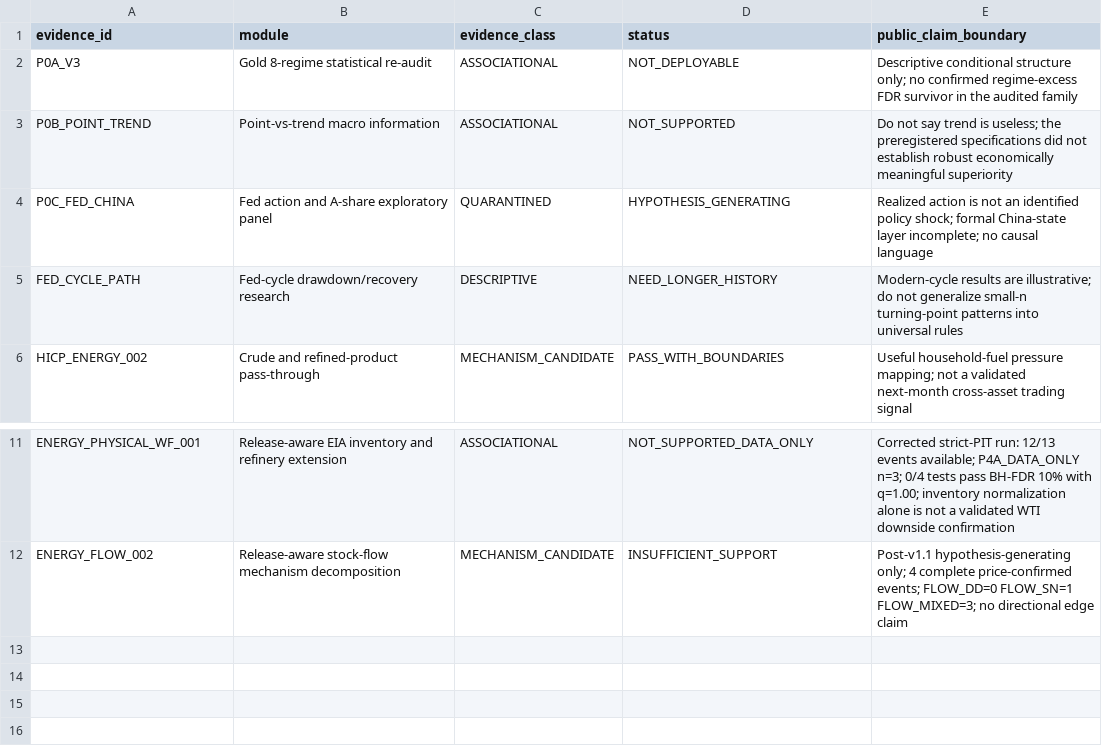
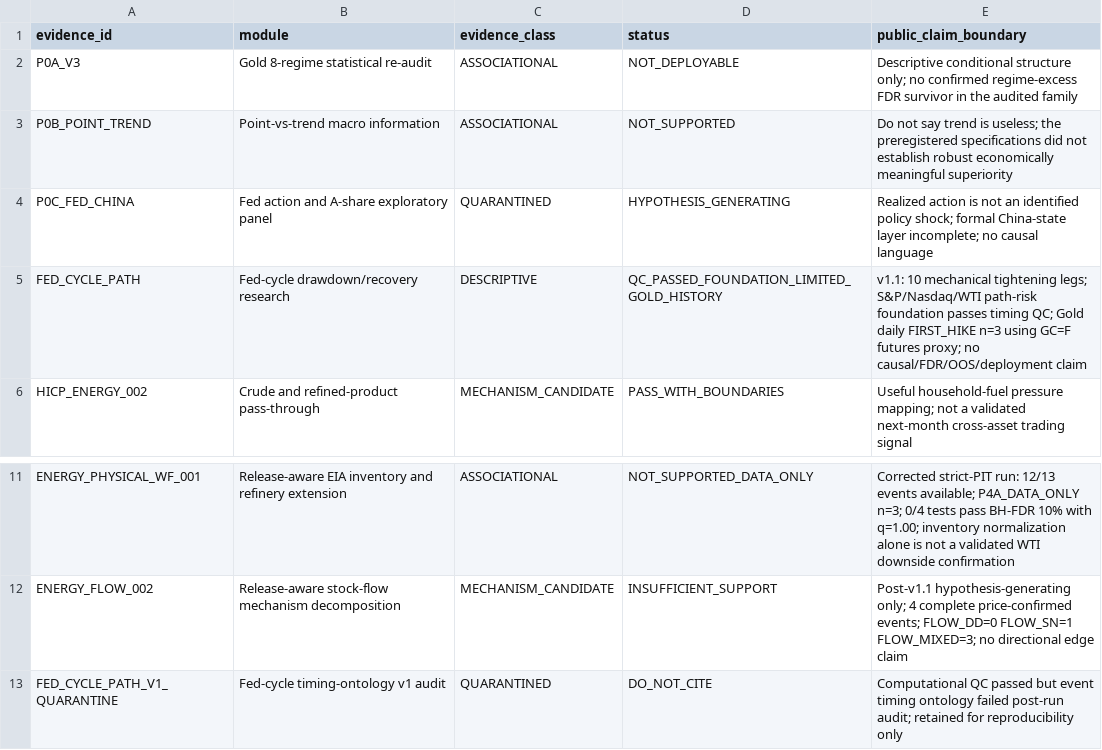
Before and after one commit to xuanyiting68-hash/gss-cb-001-macro-regime-cross-asset, a CSV file: docs/EVIDENCE_LEDGER.csv, drawn as a sheet; only a part is shown, gaps mark what is left out.

Commit message:
Record Fed-cycle v1.1 evidence status

```diff
--- a/docs/EVIDENCE_LEDGER.csv
+++ b/docs/EVIDENCE_LEDGER.csv
@@ -4,3 +4,3 @@ P0B_POINT_TREND,Point-vs-trend macro information,ASSOCIATIONAL,NOT_SUPPORTED,"Do
 P0C_FED_CHINA,Fed action and A-share exploratory panel,QUARANTINED,HYPOTHESIS_GENERATING,"Realized action is not an identified policy shock; formal China-state layer incomplete; no causal language"
-FED_CYCLE_PATH,Fed-cycle drawdown/recovery research,DESCRIPTIVE,NEED_LONGER_HISTORY,"Modern-cycle results are illustrative; do not generalize small-n turning-point patterns into universal rules"
+FED_CYCLE_PATH,Fed-cycle drawdown/recovery research,DESCRIPTIVE,QC_PASSED_FOUNDATION_LIMITED_GOLD_HISTORY,"v1.1: 10 mechanical tightening legs; S&P/Nasdaq/WTI path-risk foundation passes timing QC; Gold daily FIRST_HIKE n=3 using GC=F futures proxy; no causal/FDR/OOS/deployment claim"
 HICP_ENERGY_002,Crude and refined-product pass-through,MECHANISM_CANDIDATE,PASS_WITH_BOUNDARIES,"Useful household-fuel pressure mapping; not a validated next-month cross-asset trading signal"
@@ -12 +12,2 @@ ENERGY_PHYSICAL_WF_001,Release-aware EIA inventory and refinery extension,ASSOCI
 ENERGY_FLOW_002,Release-aware stock-flow mechanism decomposition,MECHANISM_CANDIDATE,INSUFFICIENT_SUPPORT,"Post-v1.1 hypothesis-generating only; 4 complete price-confirmed events; FLOW_DD=0 FLOW_SN=1 FLOW_MIXED=3; no directional edge claim"
+FED_CYCLE_PATH_V1_QUARANTINE,Fed-cycle timing-ontology v1 audit,QUARANTINED,DO_NOT_CITE,"Computational QC passed but event timing ontology failed post-run audit; retained for reproducibility only"
```
